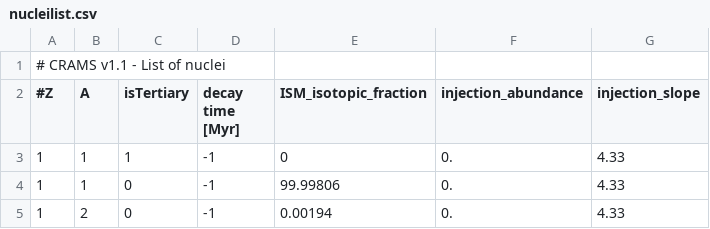
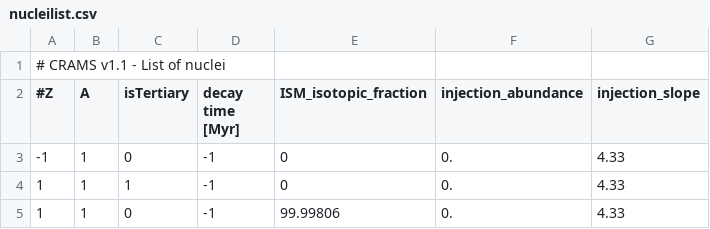
Before and after one commit to carmeloevoli/crams, a CSV file: data/nucleilist.csv, drawn as a sheet; only a part is shown; the shorter side is filled out with more unchanged rows.

```diff
--- a/data/nucleilist.csv
+++ b/data/nucleilist.csv
@@ -2,2 +2,3 @@
 #Z,  A, isTertiary, decay time [Myr], ISM_isotopic_fraction, injection_abundance, injection_slope
+-1,  1,   0,      -1,         0,      0.,   4.33
  1,  1,   1,      -1,         0,      0.,   4.33
```
Also changed, not shown: 17 other files.
